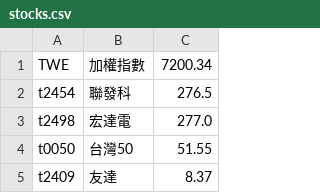
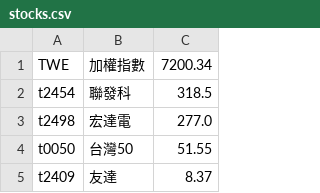
Before and after one commit to ceshine/matlab_warrant_utils, a CSV file: stocks.csv, drawn as a sheet; only a part is shown.

```diff
--- a/stocks.csv
+++ b/stocks.csv
@@ -1,3 +1,3 @@
 TWE,加權指數,7200.34
-t2454,聯發科,276.5
+t2454,聯發科,318.5
 t2498,宏達電,277.0
```
Also changed, not shown: warrants.csv.
